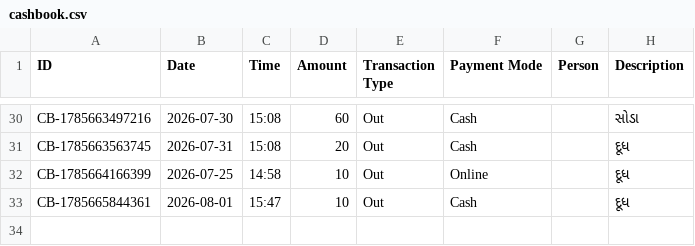
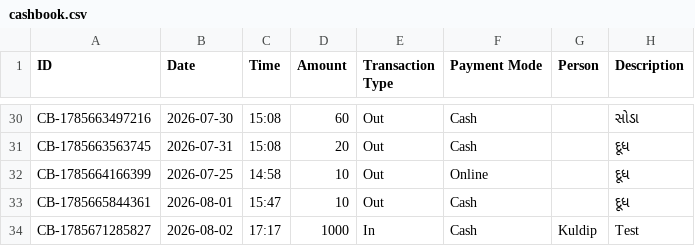
Before and after one commit to Jenil3797/personal-dashboard, a CSV file: cashbook.csv, drawn as a sheet; only a part is shown, gaps mark what is left out; the diff names each change by its address in the sheet, - before the commit and + after, or states it on an @@ line.

Commit message:
Add cashbook entry: ₹1000 In

```diff
--- a/cashbook.csv
+++ b/cashbook.csv
+row 34: CB-1785671285827 | 2026-08-02 | 17:17 | 1000 | In | Cash | Kuldip | Test
```
